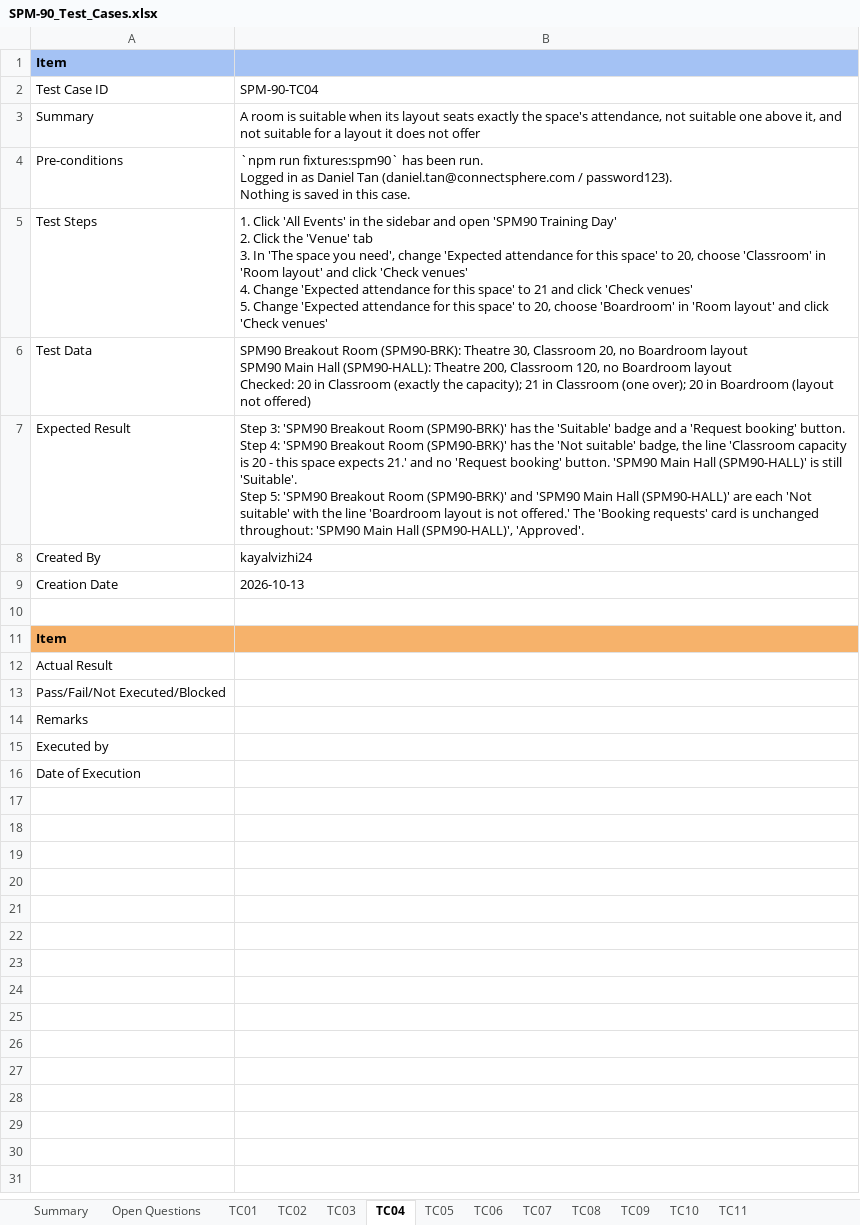
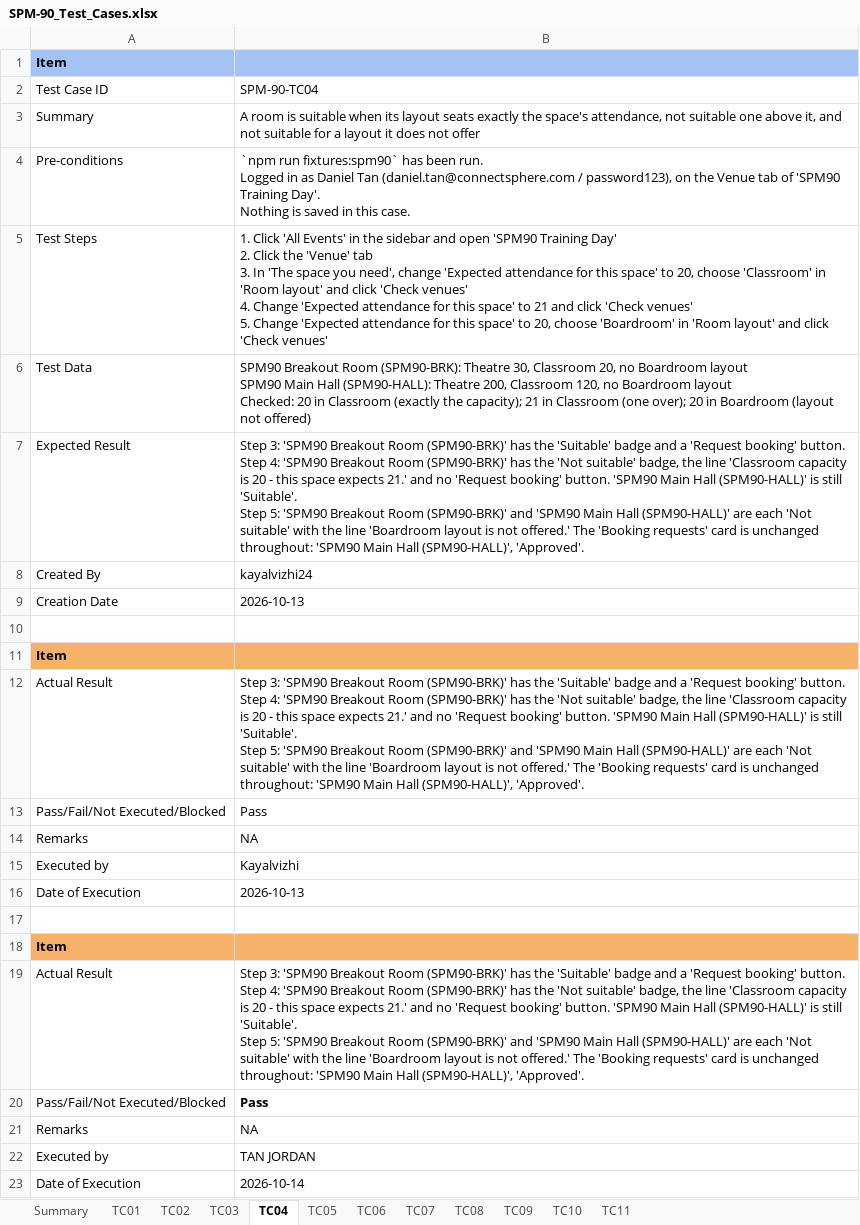
Before and after one commit to kchoongg/IS212, an Excel workbook: docs/test-cases/SPM-90_Test_Cases.xlsx, sheet TC04, drawn as a sheet; values as stored, in another font and other column widths than the file's, no borders; charts and pictures not drawn; ↵ is a line break in a cell; the diff names each change by its address in the sheet, - before the commit and + after, or states it on an @@ line.

```diff
--- a/docs/test-cases/SPM-90_Test_Cases.xlsx (sheet TC04)
+++ b/docs/test-cases/SPM-90_Test_Cases.xlsx (sheet TC04)
-sheet tab: Open Questions
-B4: …(daniel.tan@connectsphere.com / password123). ↵ Nothing is…
+B4: …(daniel.tan@connectsphere.com / password123), on the Venue tab of 'SPM90 Training Day'. ↵ Nothing is…
-B12: (empty)
+B12: Step 3: 'SPM90 Breakout Room (SPM90-BRK)' has the 'Suitable' badge and a 'Request booking' button. ↵ Step 4: 'SPM90 Breakout Room (SPM90-BRK)' has the 'Not suitable' badge, the line 'Classroom capacity is 20 - this space expects 21.' and no 'Request booking' button. 'SPM90 Main Hall (SPM90-HALL)' is still 'Suitable'. ↵ Step 5: 'SPM90 Breakout Room (SPM90-BRK)' and 'SPM90 Main Hall (SPM90-HALL)' are each 'Not suitable' with the line 'Boardroom layout is not offered.' The 'Booking requests' card is unchanged throughout: 'SPM90 Main Hall (SPM90-HALL)', 'Approved'.
-B13: (empty)
+B13: Pass
-B14: (empty)
+B14: NA
-B15: (empty)
+B15: Kayalvizhi
-B16: (empty)
+B16: 2026-10-13
+row 17: (empty)
+row 18: Item
+row 19: Actual Result | Step 3: 'SPM90 Breakout Room (SPM90-BRK)' has the 'Suitable' badge and a 'Request booking' button. ↵ Step 4: 'SPM90 Breakout Room (SPM90-BRK)' has the 'Not suitable' badge, the line 'Classroom capacity is 20 - this space expects 21.' and no 'Request booking' button. 'SPM90 Main Hall (SPM90-HALL)' is still 'Suitable'. ↵ Step 5: 'SPM90 Breakout Room (SPM90-BRK)' and 'SPM90 Main Hall (SPM90-HALL)' are each 'Not suitable' with the line 'Boardroom layout is not offered.' The 'Booking requests' card is unchanged throughout: 'SPM90 Main Hall (SPM90-HALL)', 'Approved'.
+row 20: Pass/Fail/Not Executed/Blocked | Pass
+row 21: Remarks | NA
+row 22: Executed by | TAN JORDAN
+row 23: Date of Execution | 2026-10-14
```
Also changed, not shown: sheet TC02, sheet TC01, sheet TC06, sheet TC07, sheet TC03, sheet TC05, 4 more sheets, charts or pictures.
